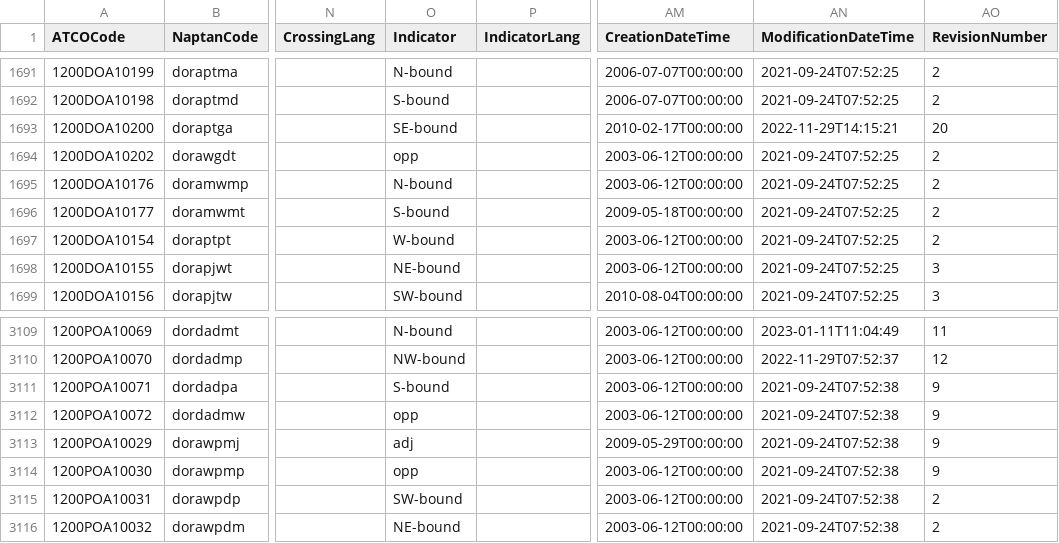
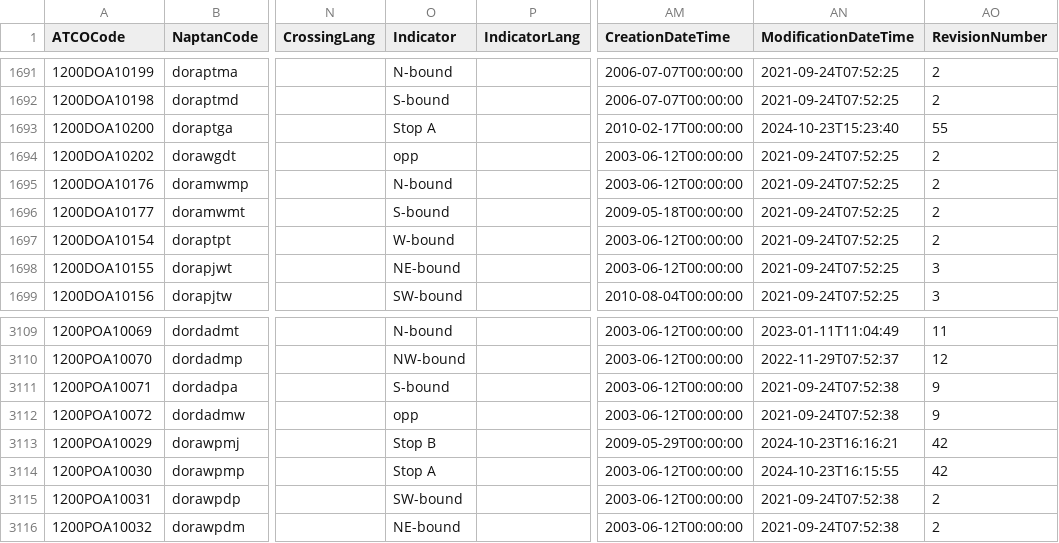
Before and after one commit to bustimes/scrapings, a CSV file: naptan/077.csv, drawn as a sheet; only a part is shown, gaps mark what is left out; the diff names each change by its address in the sheet, - before the commit and + after, or states it on an @@ line.

```diff
--- a/naptan/077.csv
+++ b/naptan/077.csv
-O1693 (Indicator): SE-bound
+O1693 (Indicator): Stop A
-AN1693 (ModificationDateTime): 2022-11-29T14:15:21
+AN1693 (ModificationDateTime): 2024-10-23T15:23:40
-AO1693 (RevisionNumber): 20
+AO1693 (RevisionNumber): 55
-O3113 (Indicator): adj
+O3113 (Indicator): Stop B
-AN3113 (ModificationDateTime): 2021-09-24T07:52:38
+AN3113 (ModificationDateTime): 2024-10-23T16:16:21
-AO3113:AO3114 (RevisionNumber): 9
+AO3113:AO3114 (RevisionNumber): 42
-O3114 (Indicator): opp
+O3114 (Indicator): Stop A
-AN3114 (ModificationDateTime): 2021-09-24T07:52:38
+AN3114 (ModificationDateTime): 2024-10-23T16:15:55
```
Also changed, not shown: naptan/009.csv, naptan/021.csv, 10 other files.
